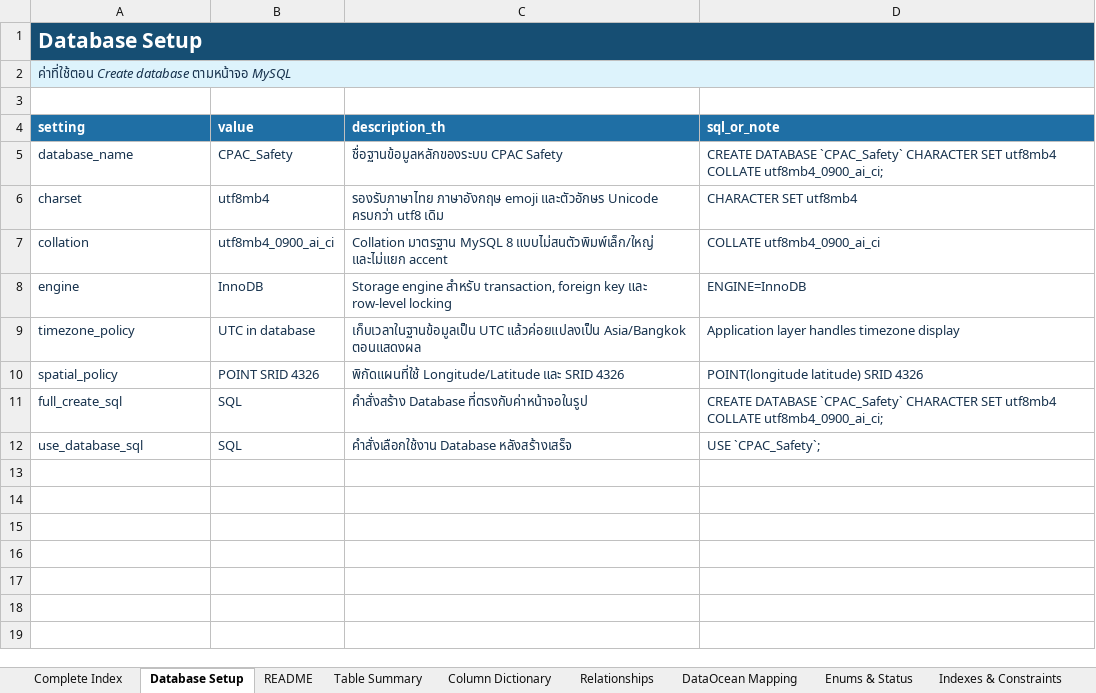
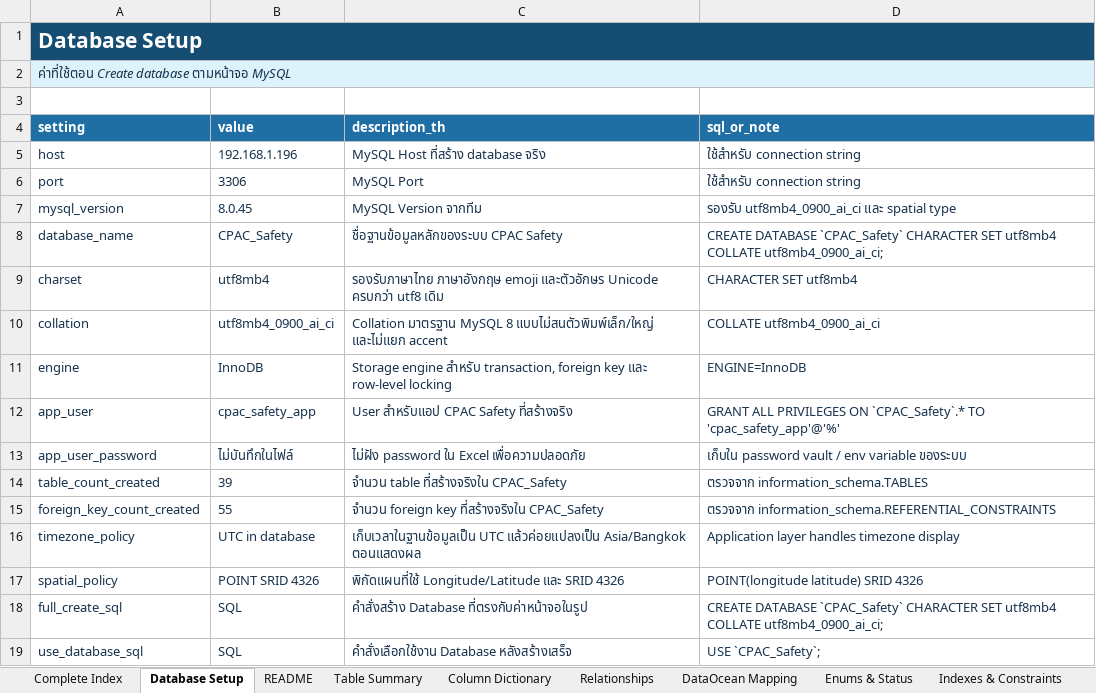
Before and after one commit to sasitorn-ja/Project_SUEASafety, an Excel workbook: outputs/CPAC_Safety_Database_Complete.xlsx, sheet Database Setup, drawn as a sheet; values as stored, in another font and other column widths than the file's, no borders; table styles not drawn; the diff names each change by its address in the sheet, - before the commit and + after, or states it on an @@ line.

```diff
--- a/outputs/CPAC_Safety_Database_Complete.xlsx (sheet Database Setup)
+++ b/outputs/CPAC_Safety_Database_Complete.xlsx (sheet Database Setup)
+row 5: host | 192.168.1.196 | MySQL Host ที่สร้าง database จริง | ใช้สำหรับ connection string
+row 6: port | 3306 | MySQL Port | ใช้สำหรับ connection string
+row 7: mysql_version | 8.0.45 | MySQL Version จากทีม | รองรับ utf8mb4_0900_ai_ci และ spatial type
+row 12: app_user | cpac_safety_app | User สำหรับแอป CPAC Safety ที่สร้างจริง | GRANT ALL PRIVILEGES ON `CPAC_Safety`.* TO 'cpac_safety_app'@'%'
+row 13: app_user_password | ไม่บันทึกในไฟล์ | ไม่ฝัง password ใน Excel เพื่อความปลอดภัย | เก็บใน password vault / env variable ของระบบ
+row 14: table_count_created | 39 | จำนวน table ที่สร้างจริงใน CPAC_Safety | ตรวจจาก information_schema.TABLES
+row 15: foreign_key_count_created | 55 | จำนวน foreign key ที่สร้างจริงใน CPAC_Safety | ตรวจจาก information_schema.REFERENTIAL_CONSTRAINTS
```
Also changed, not shown: 1 other file.
